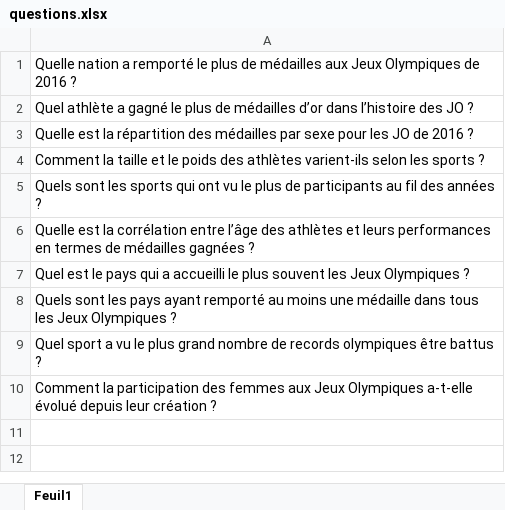
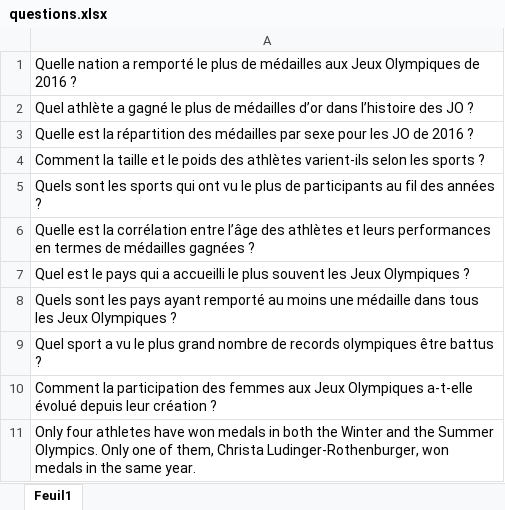
Before and after one commit to GabrielLecointre/Projet-KTGT, an Excel workbook: questions.xlsx, sheet Feuil1, drawn as a sheet; values as stored, in another font and other column widths than the file's, no borders; the diff names each change by its address in the sheet, - before the commit and + after, or states it on an @@ line.

Commit message:
Add files via upload

```diff
--- a/questions.xlsx (sheet Feuil1)
+++ b/questions.xlsx (sheet Feuil1)
+row 11: Only four athletes have won medals in both the Winter and the Summer Olympics. Only one of them, Christa Ludinger-Rothenburger, won medals in the same year.
```
